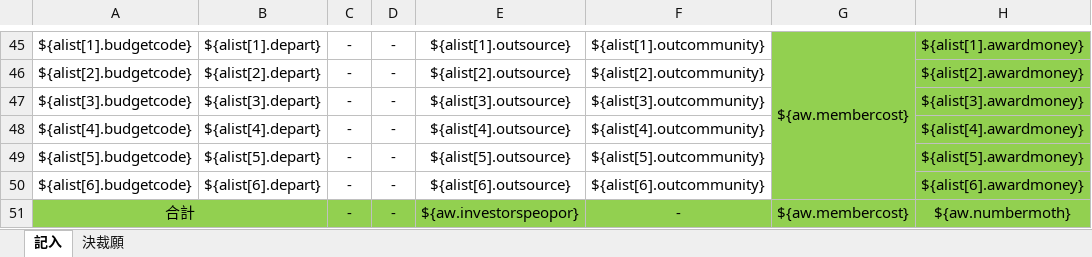
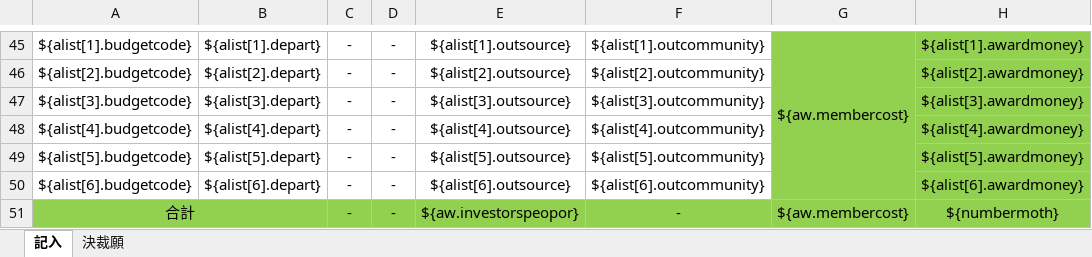
Before and after one commit to zhangtianciAnt/newparkcloud, an Excel workbook: controller/src/main/resources/jxls_templates/juecaishu_weituo.xlsx, sheet 記入, drawn as a sheet; only a part is shown, gaps mark what is left out; values as stored, in another font and other column widths than the file's, no borders; the diff names each change by its address in the sheet, - before the commit and + after, or states it on an @@ line.

```diff
--- a/controller/src/main/resources/jxls_templates/juecaishu_weituo.xlsx (sheet 記入)
+++ b/controller/src/main/resources/jxls_templates/juecaishu_weituo.xlsx (sheet 記入)
-H51: ${aw.numbermoth}
+H51: ${numbermoth}
```
Also changed, not shown: sheet 決裁願, 1 other file.
